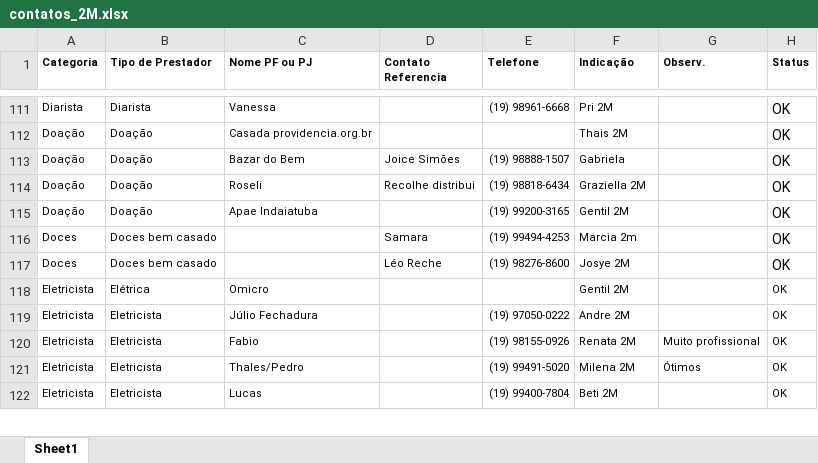
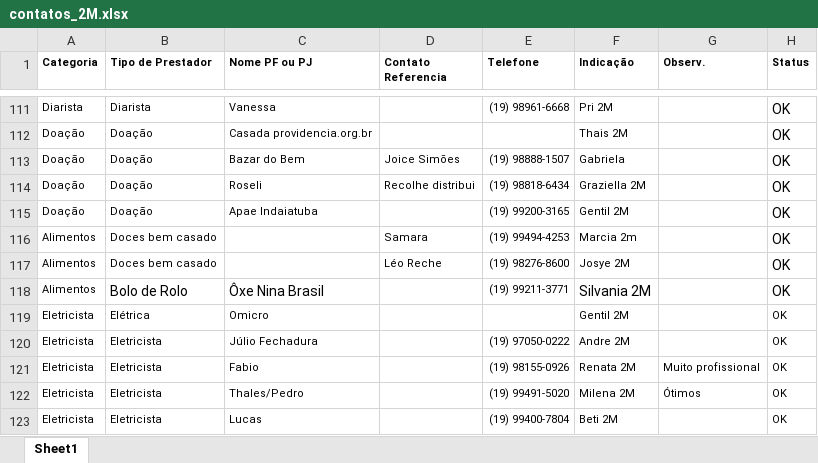
Before and after one commit to duas-marias/duas-marias.github.io, an Excel workbook: docs/plan_prestadores/contatos_2M.xlsx, sheet Sheet1, drawn as a sheet; only a part is shown, gaps mark what is left out; values as stored, in another font and other column widths than the file's, no borders; the diff names each change by its address in the sheet, - before the commit and + after, or states it on an @@ line.

```diff
--- a/docs/plan_prestadores/contatos_2M.xlsx (sheet Sheet1)
+++ b/docs/plan_prestadores/contatos_2M.xlsx (sheet Sheet1)
-A116:A117 (Categoria): Doces
+A116:A117 (Categoria): Alimentos
+row 118: Alimentos | Bolo de Rolo | Ôxe Nina Brasil |  | (19) 99211-3771 | Silvania 2M |  | OK
```
Also changed, not shown: 5 other files.
